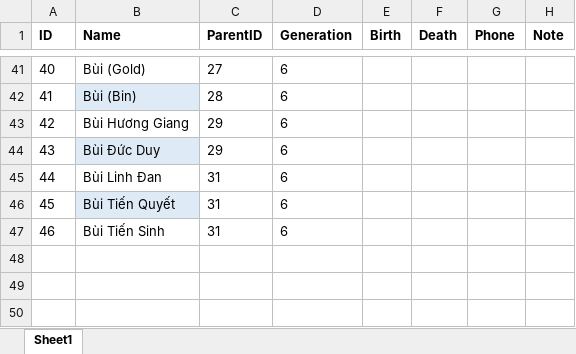
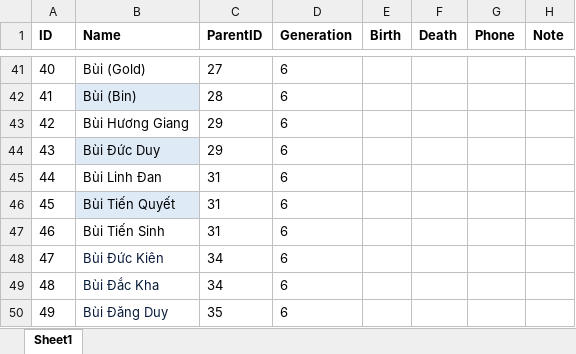
Before and after one commit to thamdinhgl/hobuithuynguyen, an Excel workbook: giapha.xlsx, sheet Sheet1, drawn as a sheet; only a part is shown, gaps mark what is left out; values as stored, in another font and other column widths than the file's, no borders; the diff names each change by its address in the sheet, - before the commit and + after, or states it on an @@ line.

Commit message:
Add files via upload

```diff
--- a/giapha.xlsx (sheet Sheet1)
+++ b/giapha.xlsx (sheet Sheet1)
+row 48: 47 | Bùi Đức Kiên | 34 | 6
+row 49: 48 | Bùi Đắc Kha | 34 | 6
+row 50: 49 | Bùi Đăng Duy | 35 | 6
```
